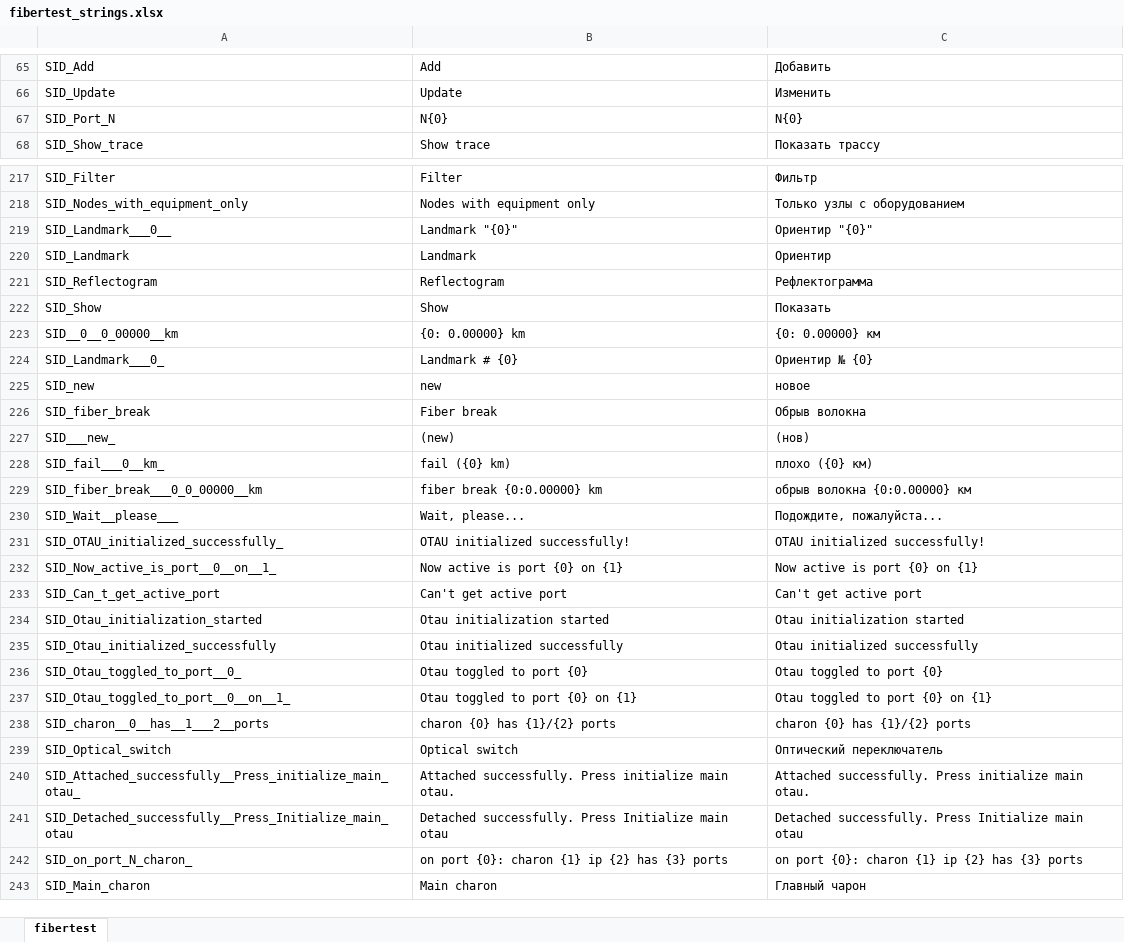
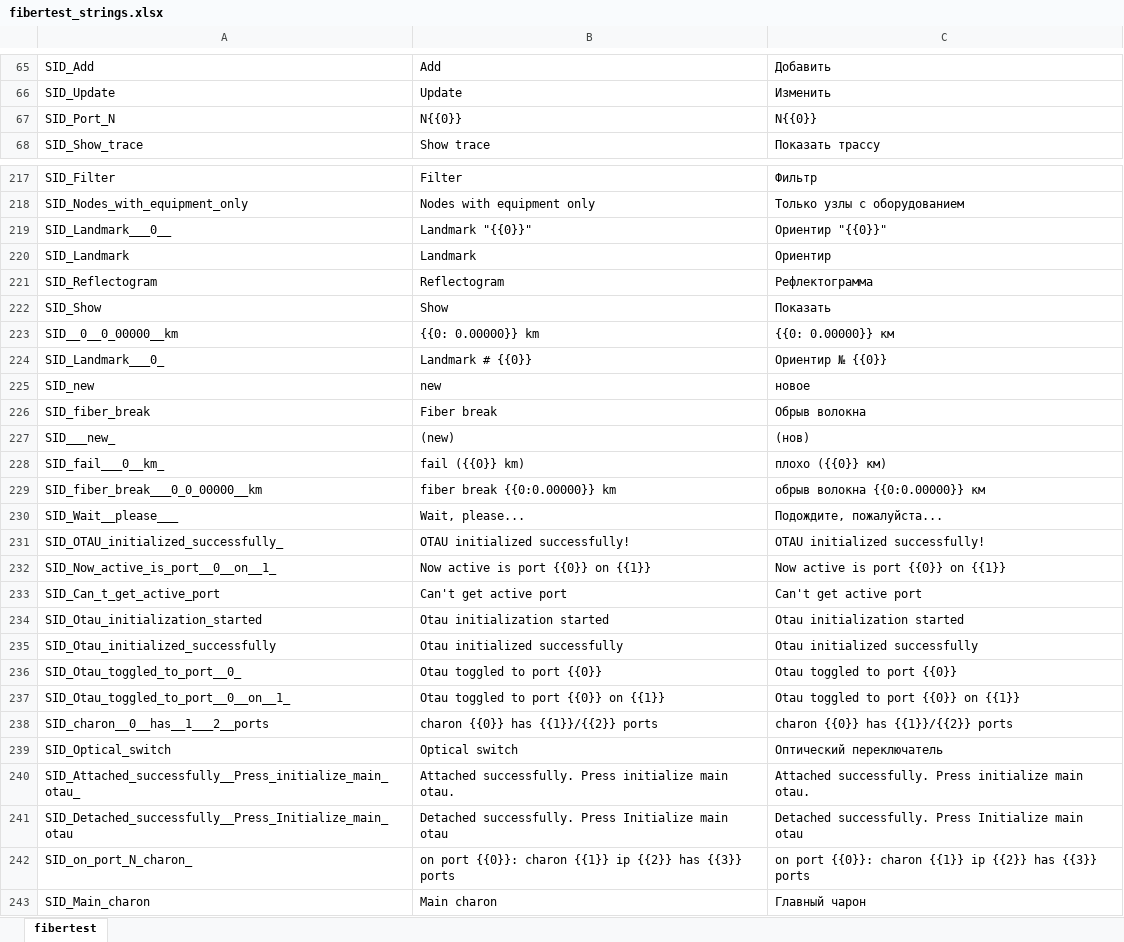
Before and after one commit to mli2805/Fibertest20, an Excel workbook: Client/WebClient/lang/fibertest_strings.xlsx, sheet fibertest, drawn as a sheet; only a part is shown, gaps mark what is left out; values as stored, in another font and other column widths than the file's, no borders; the diff covers the shown part only; the diff names each change by its address in the sheet, - before the commit and + after, or states it on an @@ line.

```diff
--- a/Client/WebClient/lang/fibertest_strings.xlsx (sheet fibertest)
+++ b/Client/WebClient/lang/fibertest_strings.xlsx (sheet fibertest)
-B67: N{0}
+B67: N{{0}}
-C67: N{0}
+C67: N{{0}}
-B219: Landmark "{0}"
+B219: Landmark "{{0}}"
-C219: Ориентир "{0}"
+C219: Ориентир "{{0}}"
-B223: {0: 0.00000} km
+B223: {{0: 0.00000}} km
-C223: {0: 0.00000} км
+C223: {{0: 0.00000}} км
-B224: Landmark # {0}
+B224: Landmark # {{0}}
-C224: Ориентир № {0}
+C224: Ориентир № {{0}}
-B228: fail ({0} km)
+B228: fail ({{0}} km)
-C228: плохо ({0} км)
+C228: плохо ({{0}} км)
-B229: fiber break {0:0.00000} km
+B229: fiber break {{0:0.00000}} km
-C229: обрыв волокна {0:0.00000} км
+C229: обрыв волокна {{0:0.00000}} км
-B232: Now active is port {0} on {1}
+B232: Now active is port {{0}} on {{1}}
-C232: Now active is port {0} on {1}
+C232: Now active is port {{0}} on {{1}}
-B236: Otau toggled to port {0}
+B236: Otau toggled to port {{0}}
-C236: Otau toggled to port {0}
+C236: Otau toggled to port {{0}}
-B237: Otau toggled to port {0} on {1}
+B237: Otau toggled to port {{0}} on {{1}}
-C237: Otau toggled to port {0} on {1}
+C237: Otau toggled to port {{0}} on {{1}}
-B238: charon {0} has {1}/{2} ports
+B238: charon {{0}} has {{1}}/{{2}} ports
-C238: charon {0} has {1}/{2} ports
+C238: charon {{0}} has {{1}}/{{2}} ports
-B242: on port {0}: charon {1} ip {2} has {3} ports
+B242: on port {{0}}: charon {{1}} ip {{2}} has {{3}} ports
-C242: on port {0}: charon {1} ip {2} has {3} ports
+C242: on port {{0}}: charon {{1}} ip {{2}} has {{3}} ports
```
Also changed, not shown: 254 edited cells elsewhere in this sheet, 1 other file.
